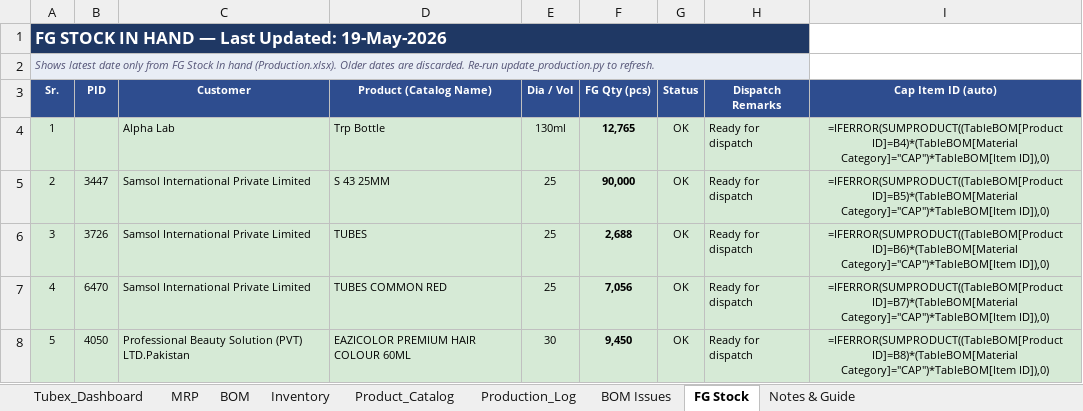
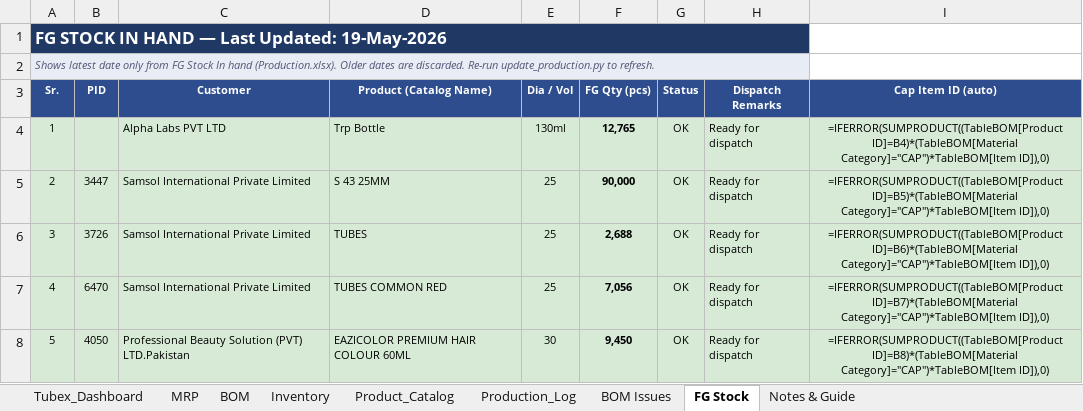
Before and after one commit to ckndr/alpha-containers, an Excel workbook: AlphaContainers_v10_27.xlsx, sheet FG Stock, drawn as a sheet; only a part is shown; values as stored, in another font and other column widths than the file's, no borders; formulas without a stored value are shown as written; the diff names each change by its address in the sheet, - before the commit and + after, or states it on an @@ line.

```diff
--- a/AlphaContainers_v10_27.xlsx (sheet FG Stock)
+++ b/AlphaContainers_v10_27.xlsx (sheet FG Stock)
-C4 (Customer): Alpha Lab
+C4 (Customer): Alpha Labs PVT LTD
```
Also changed, not shown: sheet Product_Catalog, sheet Production_Log, 3 other files.
